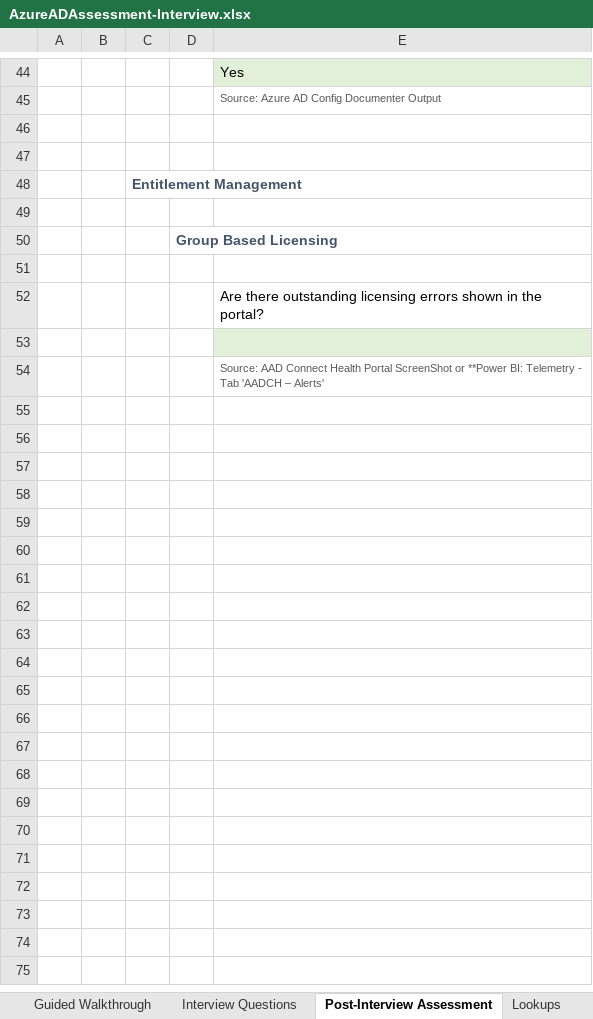
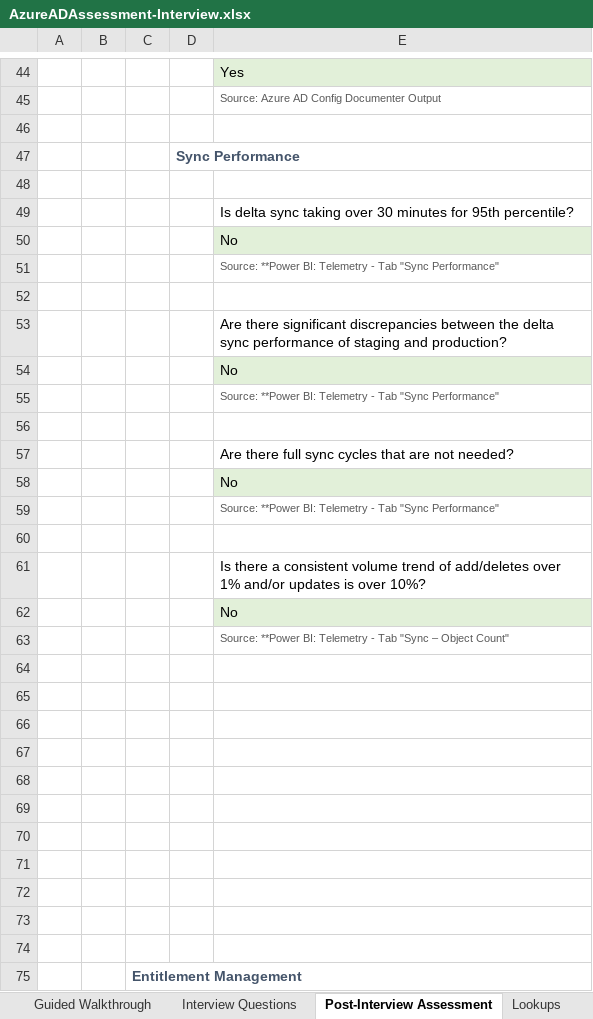
Before and after one commit to AzureAD/AzureADAssessment, an Excel workbook: assets/AzureADAssessment-Interview.xlsx, sheet Post-Interview Assessment, drawn as a sheet; only a part is shown, gaps mark what is left out; the shorter side is filled out with more unchanged rows; values as stored, in another font and other column widths than the file's, no borders; the diff covers the shown part only; the diff names each change by its address in the sheet, - before the commit and + after, or states it on an @@ line.

Commit message:
Added Sync Perf checks

```diff
--- a/assets/AzureADAssessment-Interview.xlsx (sheet Post-Interview Assessment)
+++ b/assets/AzureADAssessment-Interview.xlsx (sheet Post-Interview Assessment)
+row 46: (empty)
+row 47:  |  |  | Sync Performance
+row 48: (empty)
+row 49:  |  |  |  | Is delta sync taking over 30 minutes for 95th percentile?
+row 50:  |  |  |  | No
+row 51:  |  |  |  | Source: **Power BI: Telemetry - Tab "Sync Performance"
+row 52: (empty)
+row 53:  |  |  |  | Are there significant discrepancies between the delta sync performance of staging and production?
+row 54:  |  |  |  | No
+row 55:  |  |  |  | Source: **Power BI: Telemetry - Tab "Sync Performance"
+row 56: (empty)
+row 57:  |  |  |  | Are there full sync cycles that are not needed?
+row 58:  |  |  |  | No
+row 59:  |  |  |  | Source: **Power BI: Telemetry - Tab "Sync Performance"
+row 60: (empty)
+row 61:  |  |  |  | Is there a consistent volume trend of add/deletes over 1% and/or updates is over 10%?
+row 62:  |  |  |  | No
+row 63:  |  |  |  | Source: **Power BI: Telemetry - Tab "Sync – Object Count"
+row 64: (empty)
+row 65: (empty)
+row 66: (empty)
+row 67: (empty)
+row 68: (empty)
+row 69: (empty)
+row 70: (empty)
+row 71: (empty)
+row 72: (empty)
```
Also changed, not shown: 1 edited cell elsewhere in this sheet, sheet Interview Questions, 1 other file.
